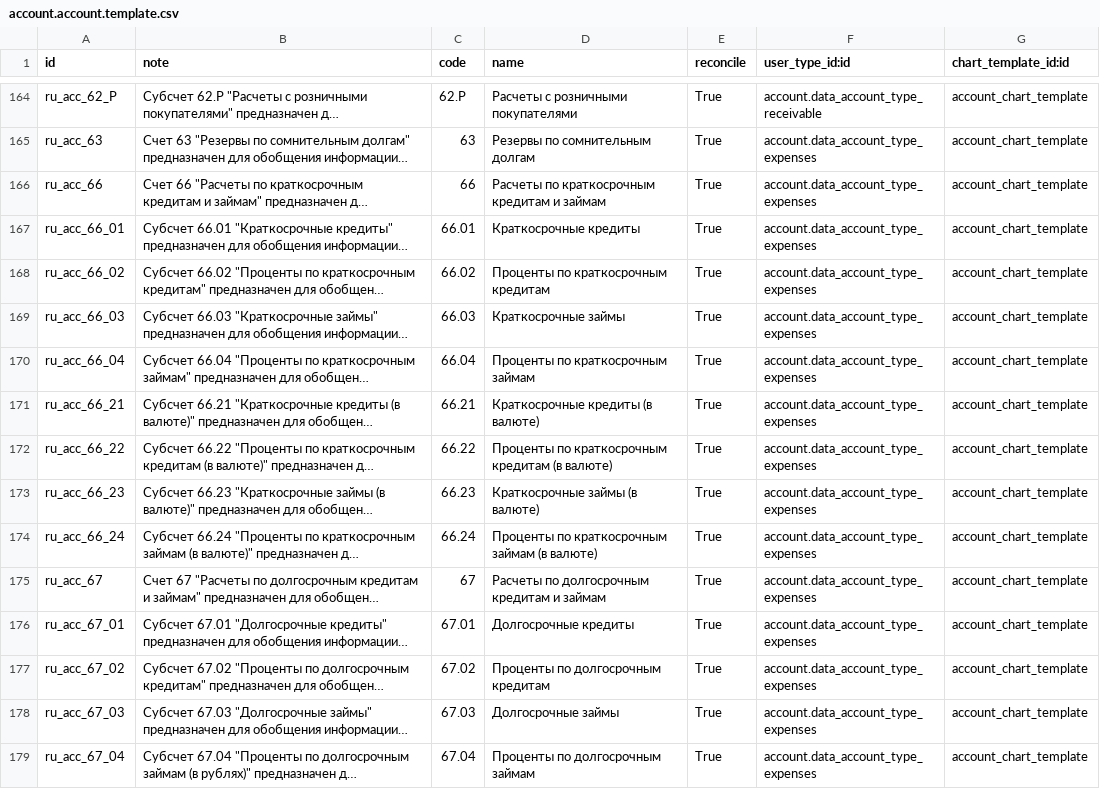
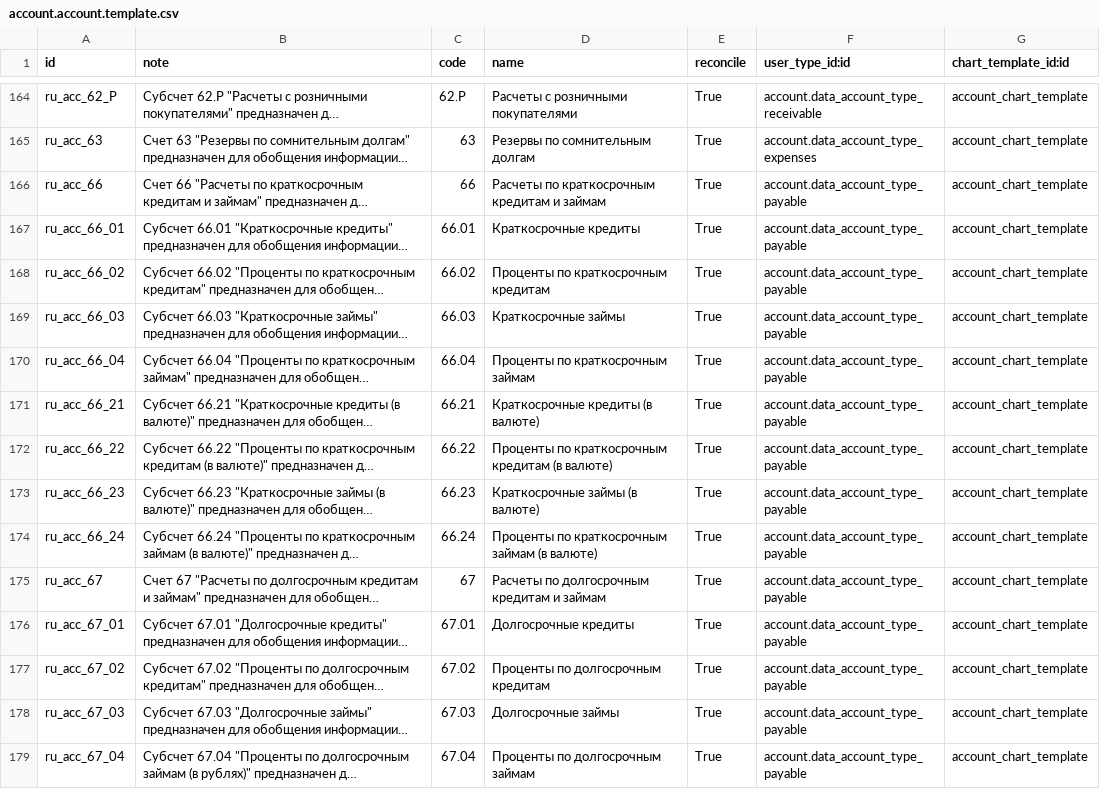
Before and after one commit to RYDLAB/l10n_ru, a CSV file: data/account.account.template.csv, drawn as a sheet; only a part is shown, gaps mark what is left out; long unchanged cells end in …; the diff covers the shown part only; the diff names each change by its address in the sheet, - before the commit and + after, or states it on an @@ line.

Commit message:
account types edited

```diff
--- a/data/account.account.template.csv
+++ b/data/account.account.template.csv
-F166:F179 (user_type_id:id): account.data_account_type_expenses
+F166:F179 (user_type_id:id): account.data_account_type_payable
```
Also changed, not shown: 176 edited cells elsewhere in this file.
